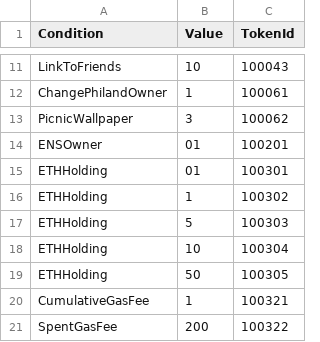
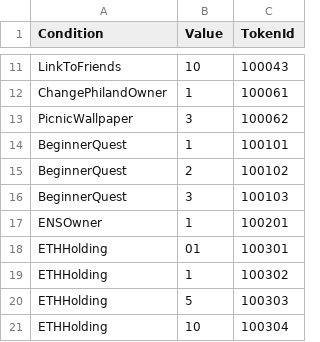
Before and after one commit to PHI-LABS-INC/Polygon-phi-contract, a CSV file: tasks/scripts/csv/condition.csv, drawn as a sheet; only a part is shown, gaps mark what is left out; the shorter side is filled out with more unchanged rows.

```diff
--- a/tasks/scripts/csv/condition.csv
+++ b/tasks/scripts/csv/condition.csv
@@ -13,3 +13,6 @@ ChangePhilandOwner,1,100061
 PicnicWallpaper,3,100062
-ENSOwner,01,100201
+BeginnerQuest,1,100101
+BeginnerQuest,2,100102
+BeginnerQuest,3,100103
+ENSOwner,1,100201
 ETHHolding,01,100301
```
Also changed, not shown: tasks/scripts/csv/setting_questObjects.csv, 1 other file.
